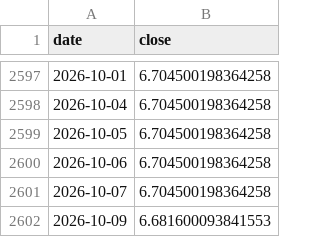
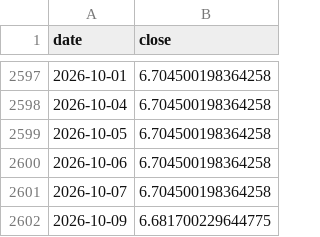
Before and after one commit to xinzhenhua/DOUPO-Panel, a CSV file: data/raw/seasonal/usdcny.csv, drawn as a sheet; only a part is shown, gaps mark what is left out.

```diff
--- a/data/raw/seasonal/usdcny.csv
+++ b/data/raw/seasonal/usdcny.csv
@@ -2601,2 +2601,2 @@ date,close
 2026-10-07,6.704500198364258
-2026-10-09,6.681600093841553
+2026-10-09,6.681700229644775
```
Also changed, not shown: data/raw/seasonal/cbot_ZM.csv, 2 other files.
